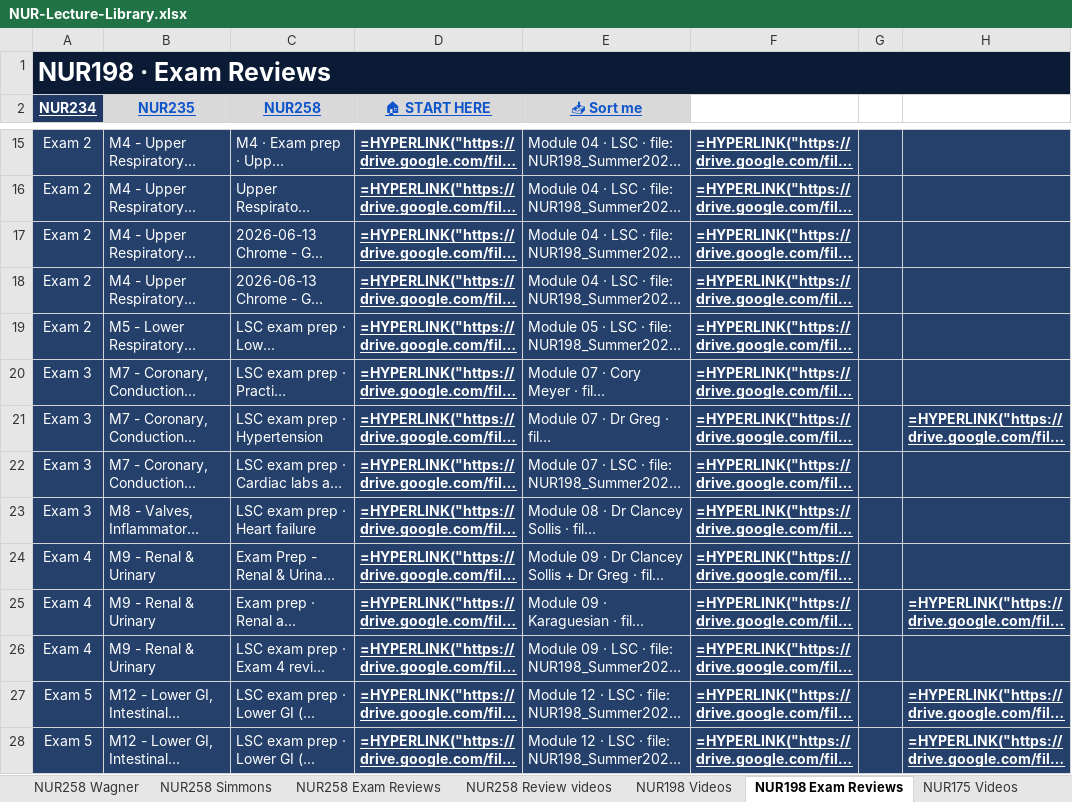
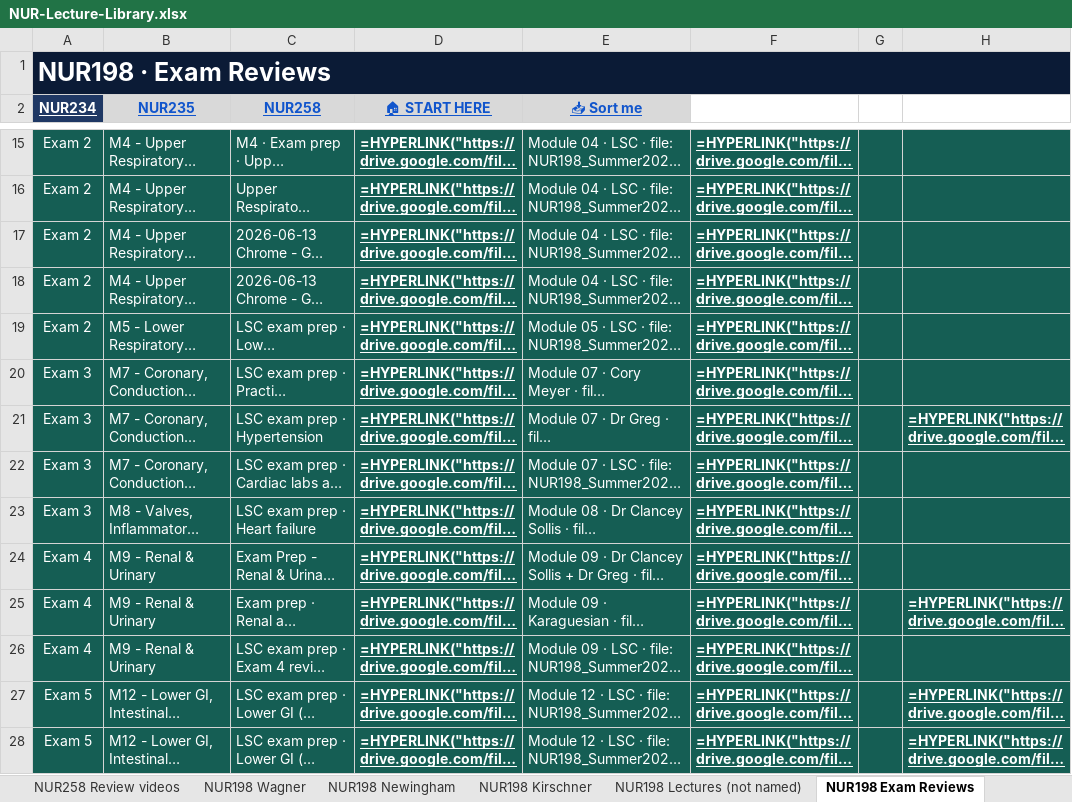
Before and after one commit to Arnold7777777/ABSN-Study-Hub, an Excel workbook: files/NUR-Lecture-Library.xlsx, sheet NUR198 Exam Reviews, drawn as a sheet; only a part is shown, gaps mark what is left out; long unchanged cells end in …; values as stored, in another font and other column widths than the file's, no borders; formulas without a stored value are shown as written; conditional formats not drawn; the diff covers the shown part only; the diff names each change by its address in the sheet, - before the commit and + after, or states it on an @@ line.

```diff
--- a/files/NUR-Lecture-Library.xlsx (sheet NUR198 Exam Reviews)
+++ b/files/NUR-Lecture-Library.xlsx (sheet NUR198 Exam Reviews)
-sheet tab: NUR198 Videos
+sheet tab: NUR198 Wagner
-sheet tab: NUR175 Videos
+sheet tab: NUR198 Kirschner
+sheet tab: NUR198 Newingham
+sheet tab: NUR198 Lectures (not named)
@@ sheet tab order changed: NUR258 Review videos | NUR198 Wagner | NUR198 Newingham | NUR198 Kirschner | NUR198 Lectures (not named) | NUR198 Exam Reviews @@
-A15:H28 fill: #24406B
+A15:H28 fill: #155E54
```
Also changed, not shown: 1 added row, 1 removed row and cell formats elsewhere in this sheet, sheet NUR198 Wagner, sheet NUR175 Lectures (not named), sheet NUR125 Review videos, sheet NUR258 Review videos, sheet NUR175 Steele, sheet NUR175 Dr E, 21 more sheets, other sheet tabs, 40 other files.
